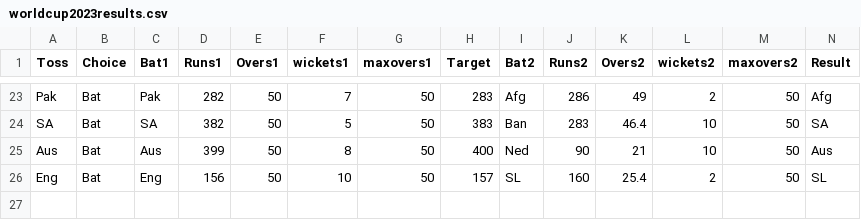
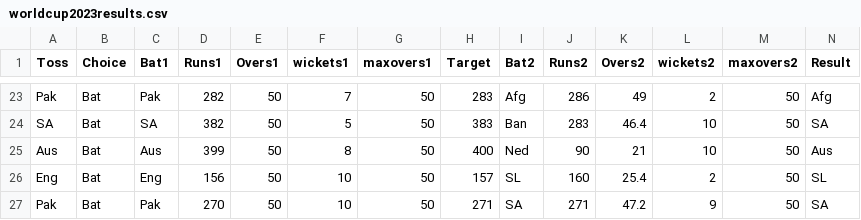
Before and after one commit to AshishMahabal/WC2023, a CSV file: worldcup2023results.csv, drawn as a sheet; only a part is shown, gaps mark what is left out; the diff names each change by its address in the sheet, - before the commit and + after, or states it on an @@ line.

Commit message:
SA beat Pak (match 26)

```diff
--- a/worldcup2023results.csv
+++ b/worldcup2023results.csv
+row 27: Pak | Bat | Pak | 270 | 50 | 10 | 50 | 271 | SA | 271 | 47.2 | 9 | 50 | SA
```
